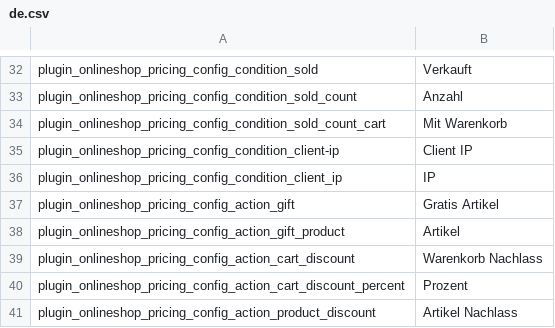
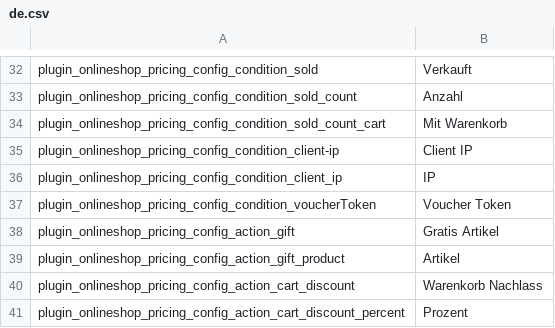
Before and after one commit to pimcore/skeleton, a CSV file: texts/de.csv, drawn as a sheet; only a part is shown, gaps mark what is left out; the shorter side is filled out with more unchanged rows.

Commit message:
fixed #108 - [PricingRules] - Only allow OnlineShopVoucherSeries objects in Voucher Token Condition

```diff
--- a/texts/de.csv
+++ b/texts/de.csv
@@ -36,2 +36,3 @@ plugin_onlineshop_pricing_config_condition_client-ip, "Client IP"
 plugin_onlineshop_pricing_config_condition_client_ip, "IP"
+plugin_onlineshop_pricing_config_condition_voucherToken, "Voucher Token"
 plugin_onlineshop_pricing_config_action_gift,"Gratis Artikel"
```
Also changed, not shown: 2 other files.
